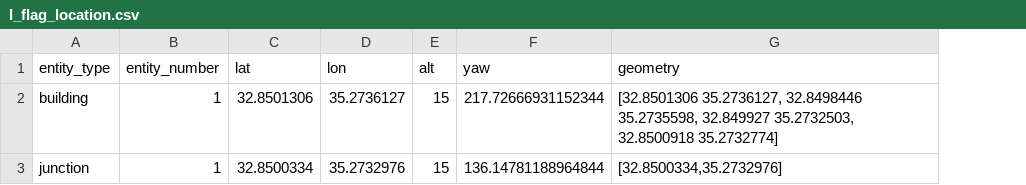
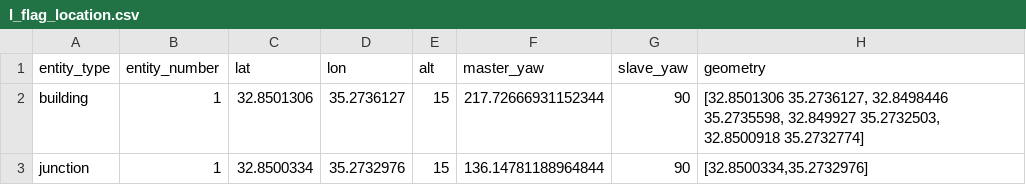
Before and after one commit to amitli1/Agenteam_V2, a CSV file: project_code/app_config/l_flag_location.csv, drawn as a sheet; the diff names each change by its address in the sheet, - before the commit and + after, or states it on an @@ line.

```diff
--- a/project_code/app_config/l_flag_location.csv
+++ b/project_code/app_config/l_flag_location.csv
+column G (slave_yaw), rows 2-3: 90 | 90
-F1: yaw
+F1: master_yaw
```
Also changed, not shown: project_code/app_config/airsim_poly_db.csv, 3 other files.
